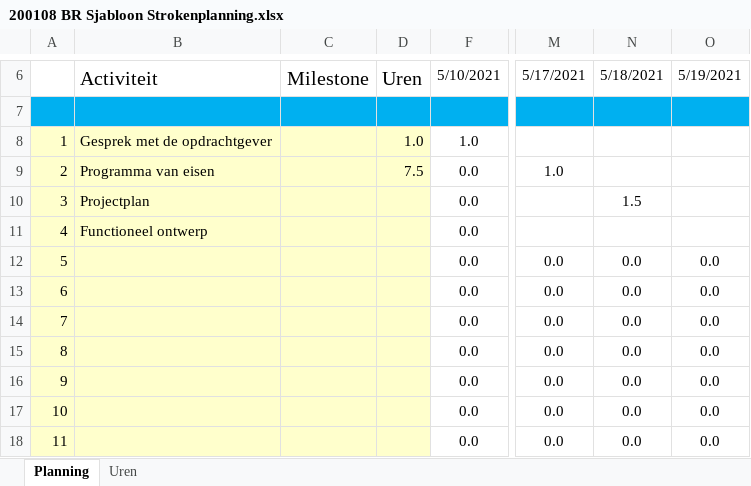
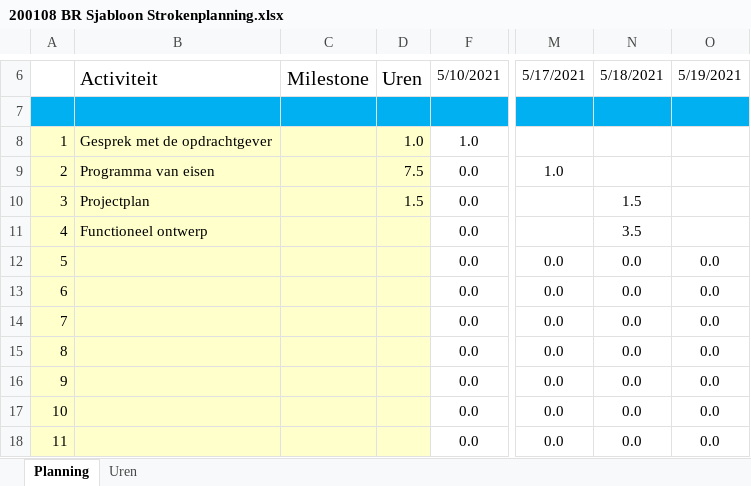
Before and after one commit to RamonVveghel/RPM-Proftaak, an Excel workbook: Documentatie/200108 BR Sjabloon Strokenplanning.xlsx, sheet Planning, drawn as a sheet; only a part is shown, gaps mark what is left out; values as stored, in another font and other column widths than the file's, no borders; conditional formats not drawn; the diff names each change by its address in the sheet, - before the commit and + after, or states it on an @@ line.

Commit message:
Update strokenplanning

```diff
--- a/Documentatie/200108 BR Sjabloon Strokenplanning.xlsx (sheet Planning)
+++ b/Documentatie/200108 BR Sjabloon Strokenplanning.xlsx (sheet Planning)
-D10: (empty)
+D10: 1.5
-N11: (empty)
+N11: 3.5
```
